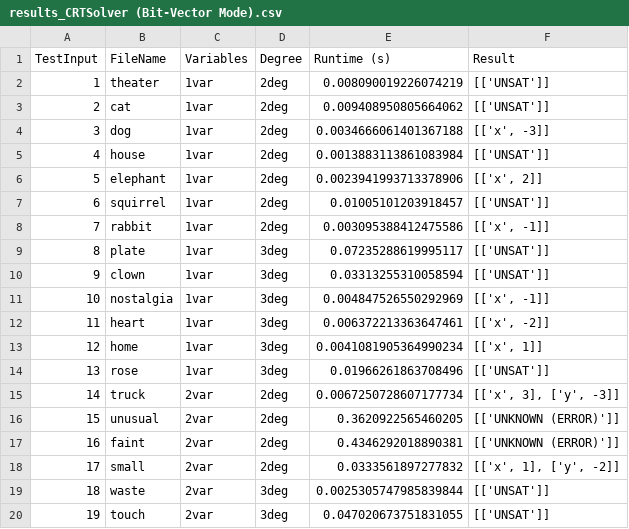
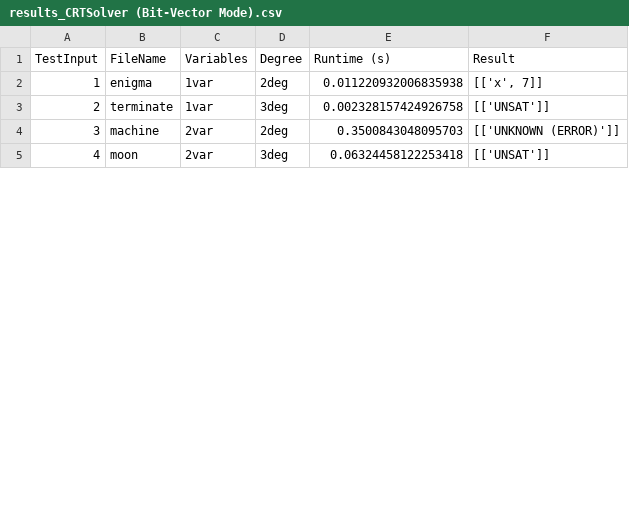
Before and after one commit to maheenmatin/CRTSolver, a CSV file: main/results/results_CRTSolver (Bit-Vector Mode).csv, drawn as a sheet; only a part is shown; removed rows and columns are numbered as before the commit, all else as after; the diff covers the shown part only; the diff names each change by its address in the sheet, - before the commit and + after, or states it on an @@ line.

Commit message:
Add more test cases (sets of assertions)

```diff
--- a/main/results/results_CRTSolver (Bit-Vector Mode).csv
+++ b/main/results/results_CRTSolver (Bit-Vector Mode).csv
-row 2: 1 | theater | 1var | 2deg | 0.008090019226074219 | [['UNSAT']]
-row 3: 2 | cat | 1var | 2deg | 0.009408950805664062 | [['UNSAT']]
-row 4: 3 | dog | 1var | 2deg | 0.0034666061401367188 | [['x', -3]]
-row 5: 4 | house | 1var | 2deg | 0.0013883113861083984 | [['UNSAT']]
@@ column A (TestInput) renumbered from row 2 down @@
-B2 (FileName): elephant
+B2 (FileName): enigma
-E2 (Runtime (s)): 0.0023941993713378906
+E2 (Runtime (s)): 0.011220932006835938
-F2 (Result): [['x', 2]]
+F2 (Result): [['x', 7]]
-row 7: 6 | squirrel | 1var | 2deg | 0.01005101203918457 | [['UNSAT']]
-row 8: 7 | rabbit | 1var | 2deg | 0.003095388412475586 | [['x', -1]]
-B3 (FileName): plate
+B3 (FileName): terminate
-E3 (Runtime (s)): 0.07235288619995117
+E3 (Runtime (s)): 0.002328157424926758
-row 10: 9 | clown | 1var | 3deg | 0.03313255310058594 | [['UNSAT']]
-row 11: 10 | nostalgia | 1var | 3deg | 0.004847526550292969 | [['x', -1]]
-row 12: 11 | heart | 1var | 3deg | 0.006372213363647461 | [['x', -2]]
-row 13: 12 | home | 1var | 3deg | 0.0041081905364990234 | [['x', 1]]
-row 14: 13 | rose | 1var | 3deg | 0.01966261863708496 | [['UNSAT']]
-row 15: 14 | truck | 2var | 2deg | 0.0067250728607177734 | [['x', 3], ['y', -3]]
-row 16: 15 | unusual | 2var | 2deg | 0.3620922565460205 | [['UNKNOWN (ERROR)']]
-B4 (FileName): faint
+B4 (FileName): machine
-E4 (Runtime (s)): 0.4346292018890381
+E4 (Runtime (s)): 0.3500843048095703
-row 18: 17 | small | 2var | 2deg | 0.0333561897277832 | [['x', 1], ['y', -2]]
-row 19: 18 | waste | 2var | 3deg | 0.0025305747985839844 | [['UNSAT']]
-B5 (FileName): touch
+B5 (FileName): moon
-E5 (Runtime (s)): 0.047020673751831055
+E5 (Runtime (s)): 0.06324458122253418
```
Also changed, not shown: 2 added rows, 9 removed rows and 8 edited cells elsewhere in this file, main/results/results_CRTSolver (Integer Mode).csv, main/results/results_Z3.csv, 36 other files.
